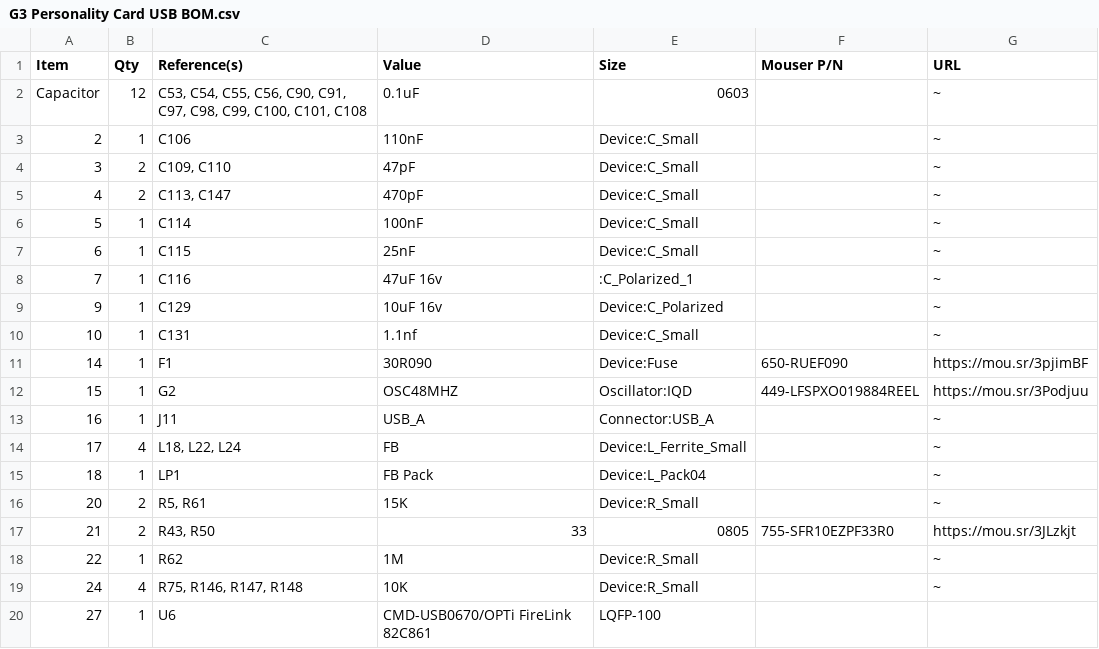
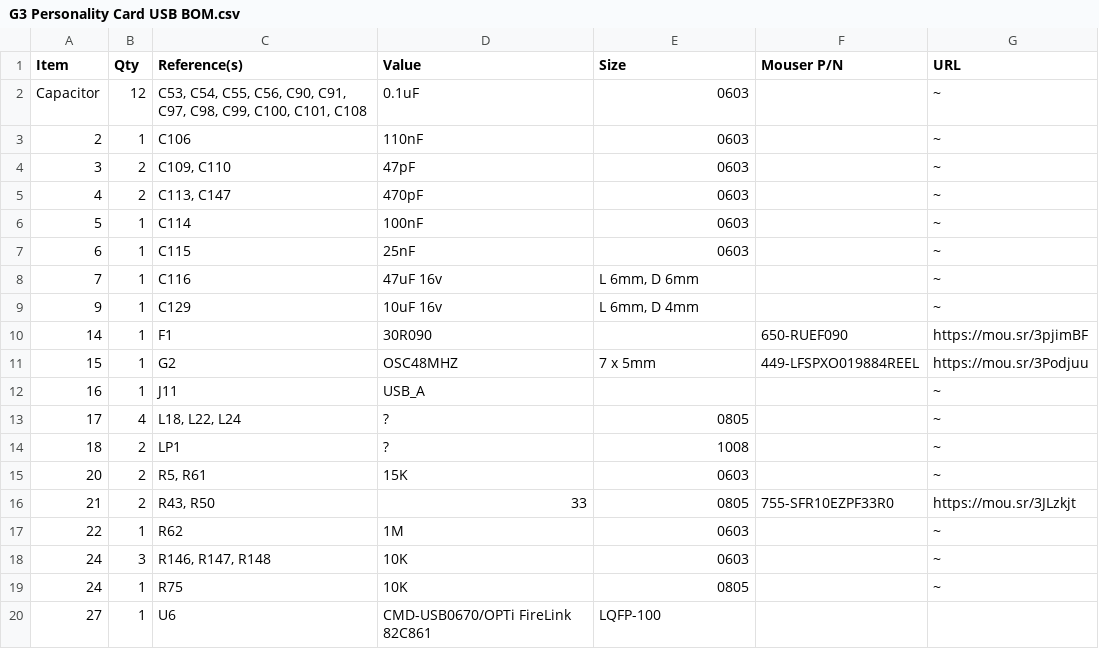
Before and after one commit to croissantking/G3-Personality-Card-USB, a CSV file: G3 Personality Card USB BOM.csv, drawn as a sheet.

Commit message:
Update G3 Personality Card USB BOM.csv

```diff
--- a/G3 Personality Card USB BOM.csv
+++ b/G3 Personality Card USB BOM.csv
@@ -2,19 +2,19 @@
 "Capacitor","12","C53, C54, C55, C56, C90, C91, C97, C98, C99, C100, C101, C108","0.1uF","0603","","~"
-"2","1","C106","110nF","Device:C_Small","","~"
-"3","2","C109, C110","47pF","Device:C_Small","","~"
-"4","2","C113, C147","470pF","Device:C_Small","","~"
-"5","1","C114","100nF","Device:C_Small","","~"
-"6","1","C115","25nF","Device:C_Small","","~"
-"7","1","C116","47uF 16v",":C_Polarized_1","","~"
-"9","1","C129","10uF 16v","Device:C_Polarized","","~"
-"10","1","C131","1.1nf","Device:C_Small","","~"
-"14","1","F1","30R090","Device:Fuse","650-RUEF090","https://mou.sr/3pjimBF"
-"15","1","G2","OSC48MHZ","Oscillator:IQD","449-LFSPXO019884REEL","https://mou.sr/3Podjuu"
-"16","1","J11","USB_A","Connector:USB_A",""," ~"
-"17","4","L18, L22, L24","FB","Device:L_Ferrite_Small","","~"
-"18","1","LP1","FB Pack","Device:L_Pack04","","~"
-"20","2","R5, R61","15K","Device:R_Small","","~"
+"2","1","C106","110nF","0603","","~"
+"3","2","C109, C110","47pF","0603","","~"
+"4","2","C113, C147","470pF","0603","","~"
+"5","1","C114","100nF","0603","","~"
+"6","1","C115","25nF","0603","","~"
+"7","1","C116","47uF 16v","L 6mm, D 6mm","","~"
+"9","1","C129","10uF 16v","L 6mm, D 4mm","","~"
+"14","1","F1","30R090","","650-RUEF090","https://mou.sr/3pjimBF"
+"15","1","G2","OSC48MHZ","7 x 5mm","449-LFSPXO019884REEL","https://mou.sr/3Podjuu"
+"16","1","J11","USB_A","",""," ~"
+"17","4","L18, L22, L24","?","0805","","~"
+"18","2","LP1","?","1008","","~"
+"20","2","R5, R61","15K","0603","","~"
 "21","2","R43, R50","33","0805","755-SFR10EZPF33R0","https://mou.sr/3JLzkjt"
-"22","1","R62","1M","Device:R_Small","","~"
-"24","4","R75, R146, R147, R148","10K","Device:R_Small","","~"
+"22","1","R62","1M","0603","","~"
+"24","3","R146, R147, R148","10K","0603","","~"
+"24","1","R75","10K","0805","","~"
 "27","1","U6","CMD-USB0670/OPTi FireLink 82C861","LQFP-100","",""
```
